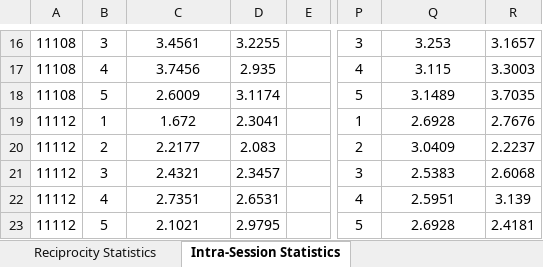
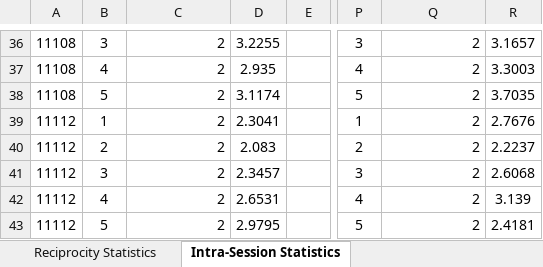
Before and after one commit to DavidBrainard/AdaptiveOpticsAnalysis, an Excel workbook: AOAnova/RW_Reciprocity_Repeatability_Analysis_.xlsx, sheet Intra-Session Statistics, drawn as a sheet; only a part is shown, gaps mark what is left out; values as stored, in another font and other column widths than the file's, no borders; addresses are those after the commit; the diff covers the shown part only; the diff names each change by its address in the sheet, - before the commit and + after, or states it on an @@ line.

Commit message:
Add intra-session tests (group)

```diff
--- a/AOAnova/RW_Reciprocity_Repeatability_Analysis_.xlsx (sheet Intra-Session Statistics)
+++ b/AOAnova/RW_Reciprocity_Repeatability_Analysis_.xlsx (sheet Intra-Session Statistics)
-C36: 3.4561
+C36: 2
-C36:C43 alignment: center
+C36:C43 alignment: right
-Q36: 3.253
+Q36: 2
-Q36:Q43 alignment: center
+Q36:Q43 alignment: right
-C37: 3.7456
+C37: 2
-Q37: 3.115
+Q37: 2
-C38: 2.6009
+C38: 2
-Q38: 3.1489
+Q38: 2
-C39: 1.672
+C39: 2
-Q39: 2.6928
+Q39: 2
-C40: 2.2177
+C40: 2
-Q40: 3.0409
+Q40: 2
-C41: 2.4321
+C41: 2
-Q41: 2.5383
+Q41: 2
-C42: 2.7351
+C42: 2
-Q42: 2.5951
+Q42: 2
-C43: 2.1021
+C43: 2
-Q43: 2.6928
+Q43: 2
```
Also changed, not shown: 20 added rows, 52 edited cells and cell formats elsewhere in this sheet, 2 other files.
